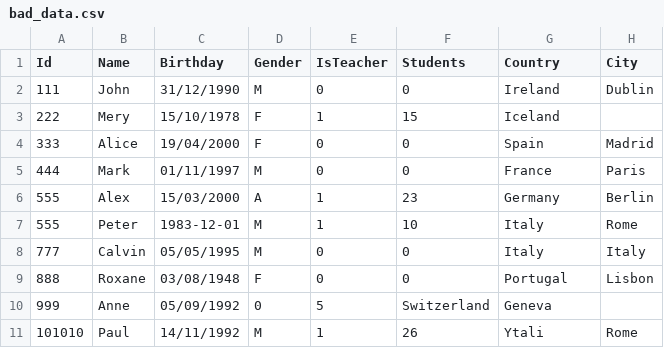
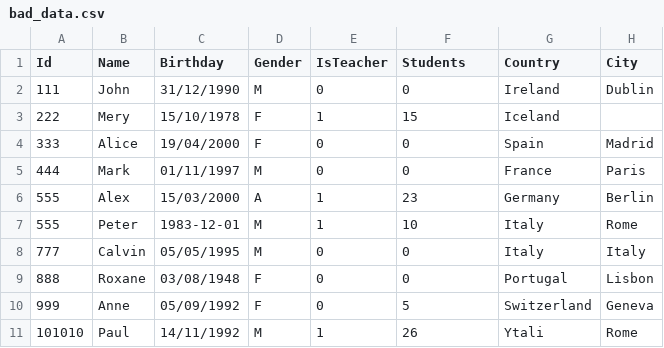
Before and after one commit to coachsu/data-science, a CSV file: dataset/bad_data.csv, drawn as a sheet.

Commit message:
[dataset] revise bad dataset

```diff
--- a/dataset/bad_data.csv
+++ b/dataset/bad_data.csv
@@ -9,3 +9,3 @@ Id,Name,Birthday,Gender,IsTeacher,Students,Country,City
 888,Roxane,03/08/1948,F,0,0,Portugal,Lisbon
-999,Anne,05/09/1992,0,5,Switzerland,Geneva
+999,Anne,05/09/1992,F,0,5,Switzerland,Geneva
 101010,Paul,14/11/1992,M,1,26,Ytali,Rome
```
